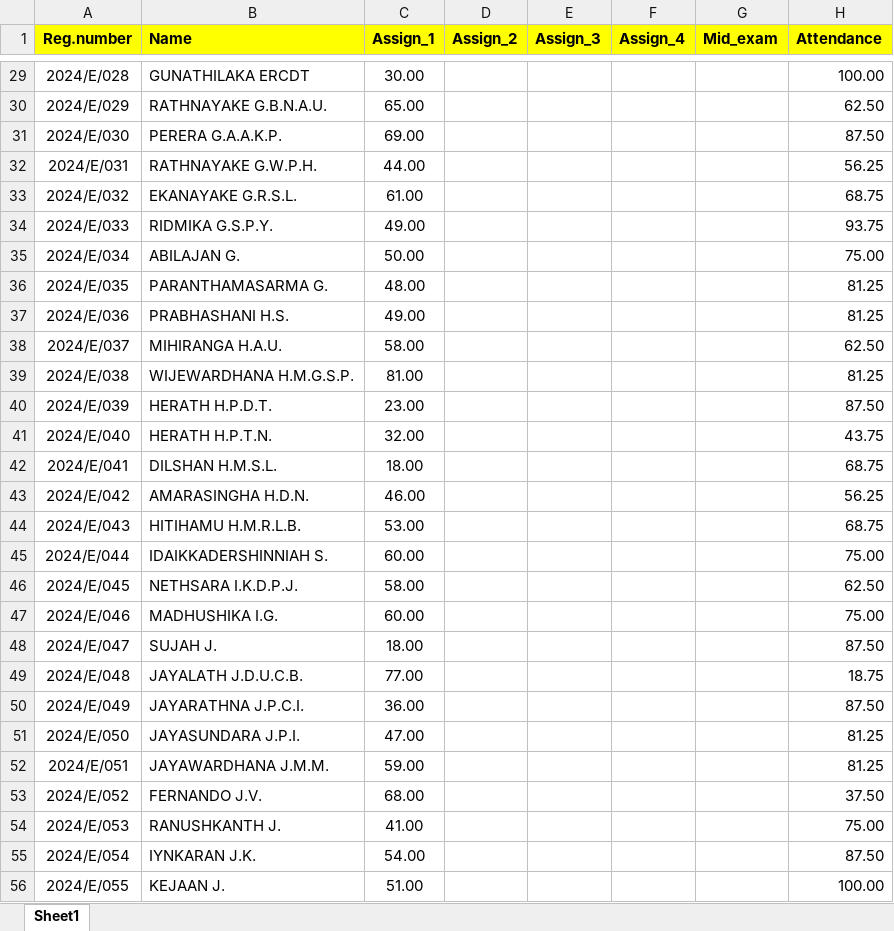
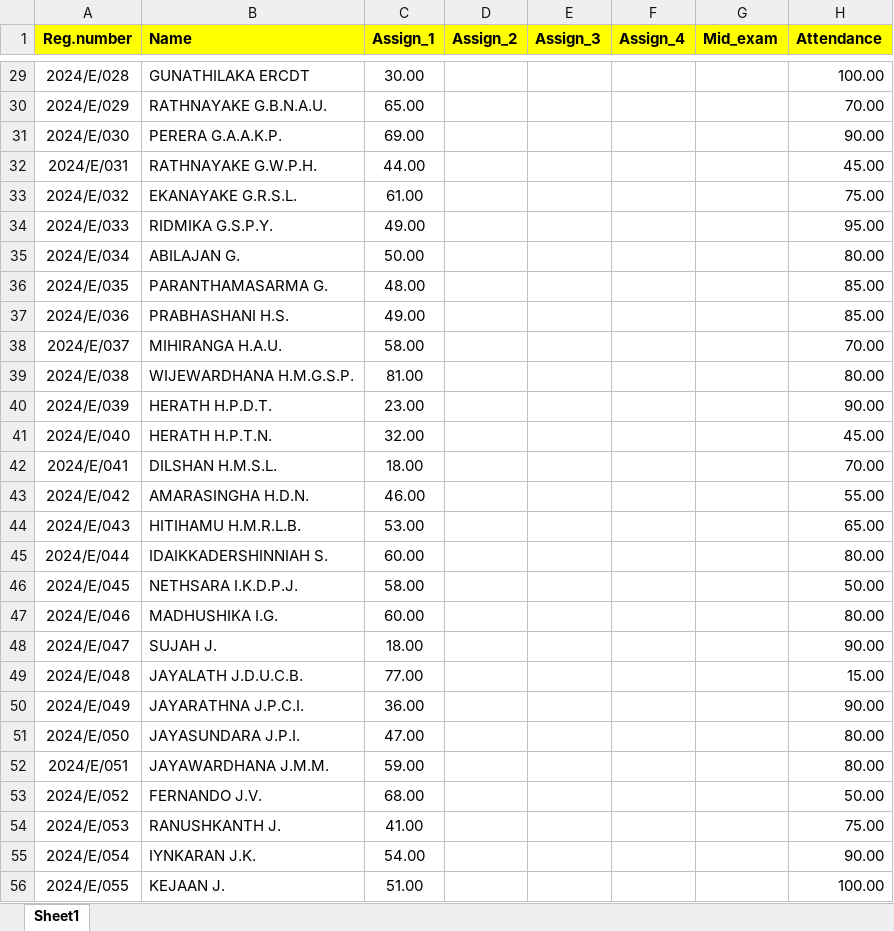
Before and after one commit to IDSFoE/MC3020_Attendance, an Excel workbook: MC3020_E24.xlsx, sheet Sheet1, drawn as a sheet; only a part is shown, gaps mark what is left out; values as stored, in another font and other column widths than the file's, no borders; the diff covers the shown part only; the diff names each change by its address in the sheet, - before the commit and + after, or states it on an @@ line.

```diff
--- a/MC3020_E24.xlsx (sheet Sheet1)
+++ b/MC3020_E24.xlsx (sheet Sheet1)
-H30 (Attendance): 62.50
+H30 (Attendance): 70.00
-H31 (Attendance): 87.50
+H31 (Attendance): 90.00
-H32 (Attendance): 56.25
+H32 (Attendance): 45.00
-H33 (Attendance): 68.75
+H33 (Attendance): 75.00
-H34 (Attendance): 93.75
+H34 (Attendance): 95.00
-H35 (Attendance): 75.00
+H35 (Attendance): 80.00
-H36:H37 (Attendance): 81.25
+H36:H37 (Attendance): 85.00
-H38 (Attendance): 62.50
+H38 (Attendance): 70.00
-H39 (Attendance): 81.25
+H39 (Attendance): 80.00
-H40 (Attendance): 87.50
+H40 (Attendance): 90.00
-H41 (Attendance): 43.75
+H41 (Attendance): 45.00
-H42 (Attendance): 68.75
+H42 (Attendance): 70.00
-H43 (Attendance): 56.25
+H43 (Attendance): 55.00
-H44 (Attendance): 68.75
+H44 (Attendance): 65.00
-H45 (Attendance): 75.00
+H45 (Attendance): 80.00
-H46 (Attendance): 62.50
+H46 (Attendance): 50.00
-H47 (Attendance): 75.00
+H47 (Attendance): 80.00
-H48 (Attendance): 87.50
+H48 (Attendance): 90.00
-H49 (Attendance): 18.75
+H49 (Attendance): 15.00
-H50 (Attendance): 87.50
+H50 (Attendance): 90.00
-H51:H52 (Attendance): 81.25
+H51:H52 (Attendance): 80.00
-H53 (Attendance): 37.50
+H53 (Attendance): 50.00
-H55 (Attendance): 87.50
+H55 (Attendance): 90.00
```
Also changed, not shown: 139 edited cells elsewhere in this sheet.
